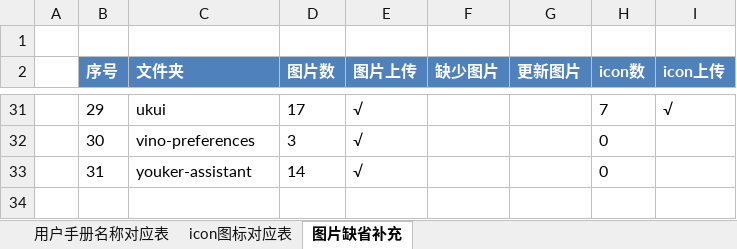
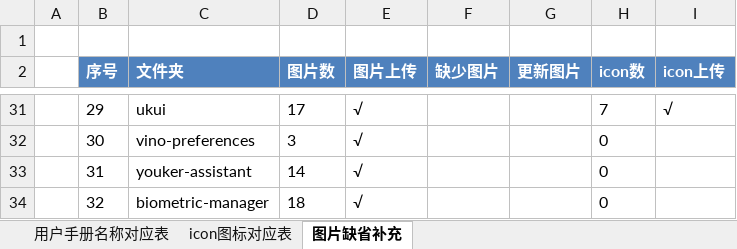
Before and after one commit to UbuntuKylin/kylin-user-guide, an Excel workbook: doc/帮助手册对应表.xlsx, sheet 图片缺省补充, drawn as a sheet; only a part is shown, gaps mark what is left out; values as stored, in another font and other column widths than the file's, no borders; the diff names each change by its address in the sheet, - before the commit and + after, or states it on an @@ line.

```diff
--- a/doc/帮助手册对应表.xlsx (sheet 图片缺省补充)
+++ b/doc/帮助手册对应表.xlsx (sheet 图片缺省补充)
+row 34:  | 32 | biometric-manager | 18 | √ |  |  | 0
```
Also changed, not shown: sheet icon图标对应表, sheet 用户手册名称对应表, charts or pictures.
